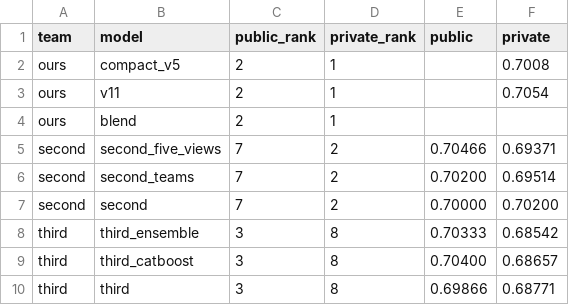
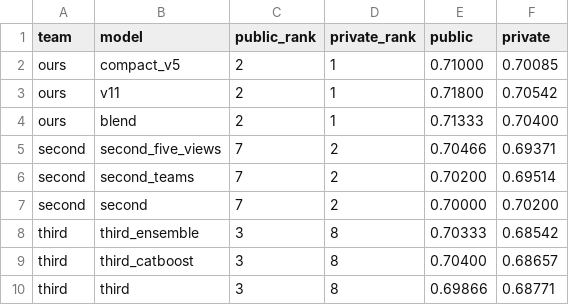
Before and after one commit to CiottoloMaggico/pokechallenge-fall-2026, a CSV file: docs/evaluation/comparison/data/leaderboard.csv, drawn as a sheet.

Commit message:
docs(evaluation): our public scores and the private score of blend in the leaderboard table

```diff
--- a/docs/evaluation/comparison/data/leaderboard.csv
+++ b/docs/evaluation/comparison/data/leaderboard.csv
@@ -1,5 +1,5 @@
 team,model,public_rank,private_rank,public,private
-ours,compact_v5,2,1,,0.7008
-ours,v11,2,1,,0.7054
-ours,blend,2,1,,
+ours,compact_v5,2,1,0.71000,0.70085
+ours,v11,2,1,0.71800,0.70542
+ours,blend,2,1,0.71333,0.70400
 second,second_five_views,7,2,0.70466,0.69371
```
